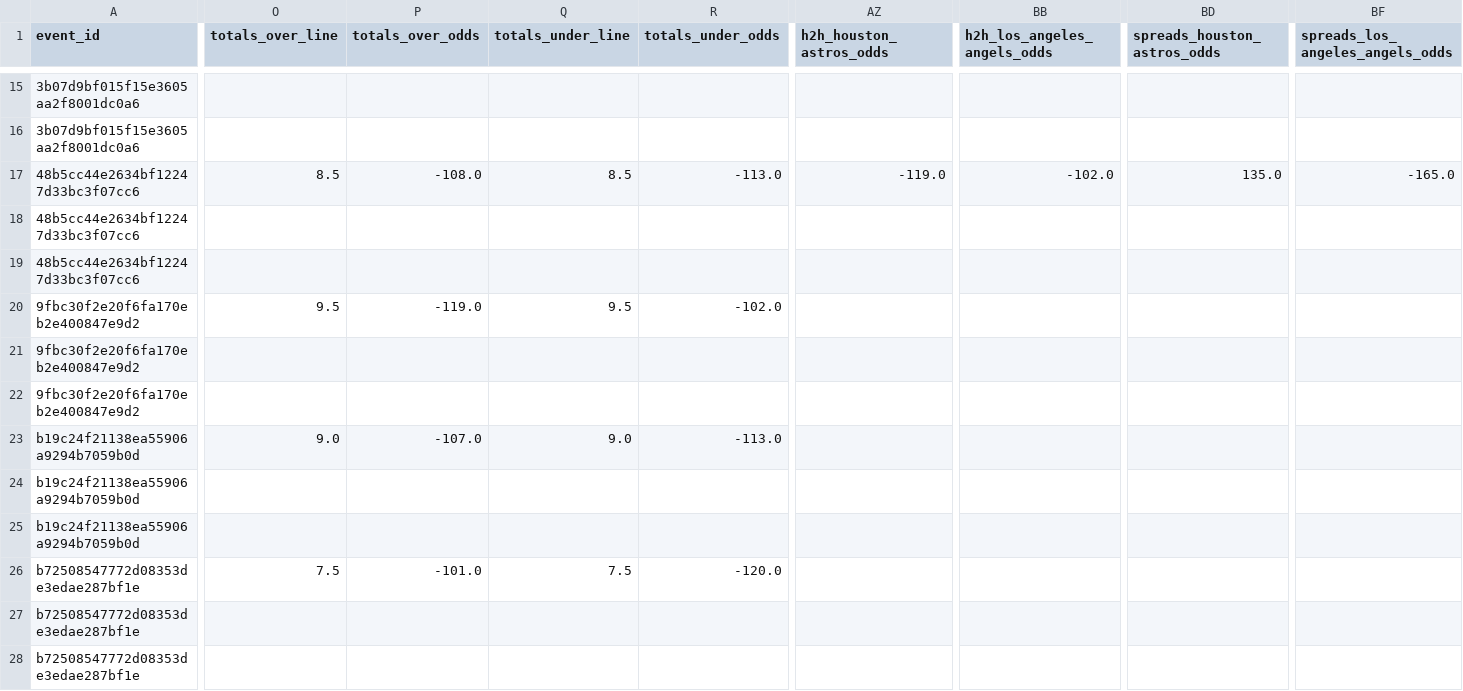
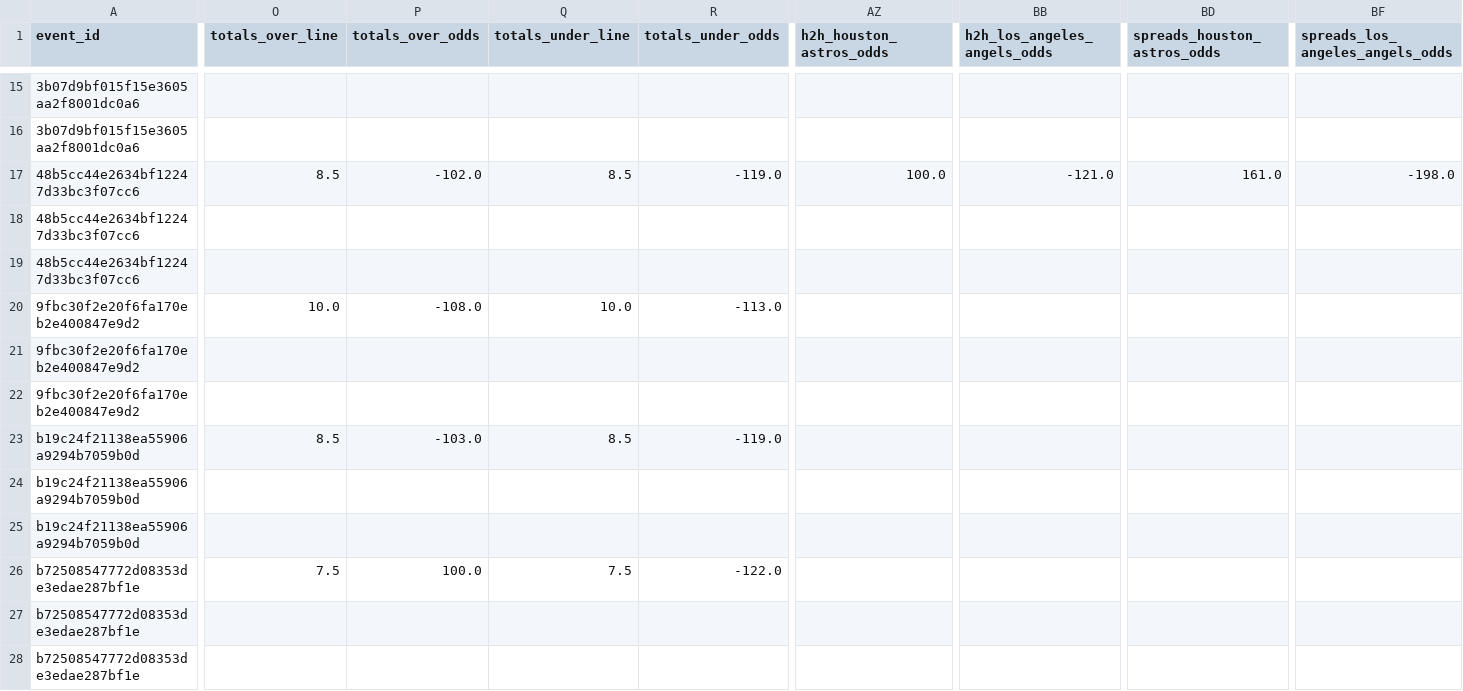
Before and after one commit to radgator13/odds-api-analyze, a CSV file: data/flat_combined_teams_pitchers_batters.csv, drawn as a sheet; only a part is shown, gaps mark what is left out; the diff covers the shown part only; the diff names each change by its address in the sheet, - before the commit and + after, or states it on an @@ line.

```diff
--- a/data/flat_combined_teams_pitchers_batters.csv
+++ b/data/flat_combined_teams_pitchers_batters.csv
-P17 (totals_over_odds): -108.0
+P17 (totals_over_odds): -102.0
-R17 (totals_under_odds): -113.0
+R17 (totals_under_odds): -119.0
-AZ17 (h2h_houston_astros_odds): -119.0
+AZ17 (h2h_houston_astros_odds): 100.0
-BB17 (h2h_los_angeles_angels_odds): -102.0
+BB17 (h2h_los_angeles_angels_odds): -121.0
-BD17 (spreads_houston_astros_odds): 135.0
+BD17 (spreads_houston_astros_odds): 161.0
-BF17 (spreads_los_angeles_angels_odds): -165.0
+BF17 (spreads_los_angeles_angels_odds): -198.0
-O20 (totals_over_line): 9.5
+O20 (totals_over_line): 10.0
-P20 (totals_over_odds): -119.0
+P20 (totals_over_odds): -108.0
-Q20 (totals_under_line): 9.5
+Q20 (totals_under_line): 10.0
-R20 (totals_under_odds): -102.0
+R20 (totals_under_odds): -113.0
-O23 (totals_over_line): 9.0
+O23 (totals_over_line): 8.5
-P23 (totals_over_odds): -107.0
+P23 (totals_over_odds): -103.0
-Q23 (totals_under_line): 9.0
+Q23 (totals_under_line): 8.5
-R23 (totals_under_odds): -113.0
+R23 (totals_under_odds): -119.0
-P26 (totals_over_odds): -101.0
+P26 (totals_over_odds): 100.0
-R26 (totals_under_odds): -120.0
+R26 (totals_under_odds): -122.0
```
Also changed, not shown: 73 edited cells elsewhere in this file, data/betonline_team_lines.csv, 4 other files.
